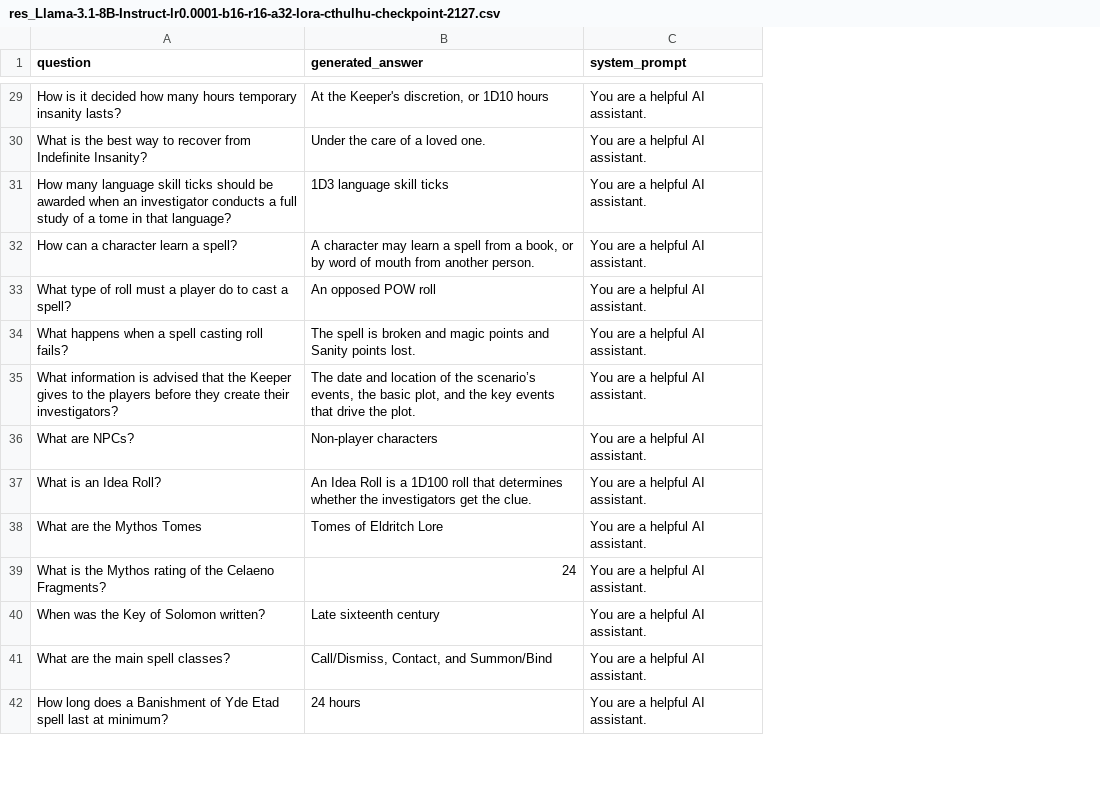
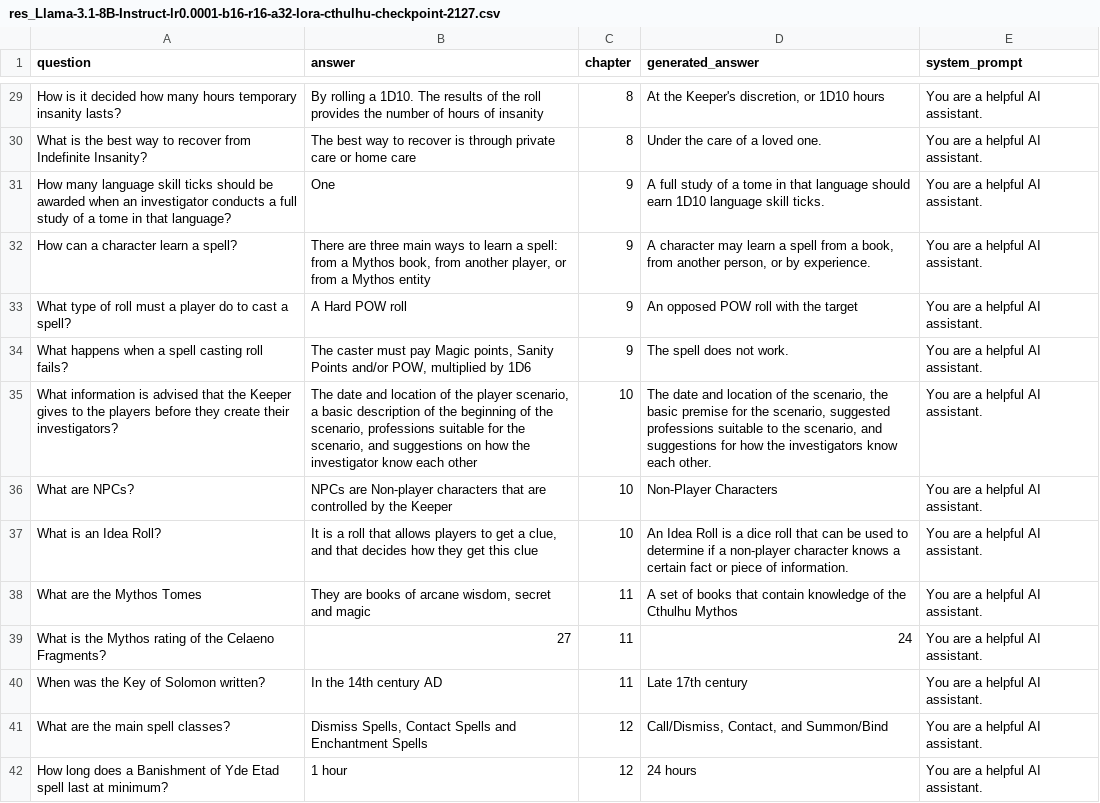
Before and after one commit to ellolo/llm-domain-adaptation-rag-lora, a CSV file: evaluation/evaluation-results/res_Llama-3.1-8B-Instruct-lr0.0001-b16-r16-a32-lora-cthulhu-checkpoint-2127.csv, drawn as a sheet; only a part is shown, gaps mark what is left out; addresses are those after the commit; the diff covers the shown part only; the diff names each change by its address in the sheet, - before the commit and + after, or states it on an @@ line.

Commit message:
added generated answers

```diff
--- a/evaluation/evaluation-results/res_Llama-3.1-8B-Instruct-lr0.0001-b16-r16-a32-lora-cthulhu-checkpoint-2127.csv
+++ b/evaluation/evaluation-results/res_Llama-3.1-8B-Instruct-lr0.0001-b16-r16-a32-lora-cthulhu-checkpoint-2127.csv
+column B (answer), rows 29-42: By rolling a 1D10. The results of the roll provides the number of hours of insanity | The best way to recover is through private care or home care | One | There are three main ways to learn a spell: from a Mythos book, from another player, or from a Mythos entity | A Hard POW roll | The caster must pay Magic points, Sanity Points and/or POW, multiplied by 1D6 | The date and location of the player scenario, a basic description of the beginning of the scenario, professions suitable for the scenario, and suggestions on how the investigator know each other | NPCs are Non-player characters that are controlled by the Keeper | It is a roll that allows players to get a clue, and that decides how they get this clue | They are books of arcane wisdom, secret and magic | 27 | In the 14th century AD | Dismiss Spells, Contact Spells and Enchantment Spells | 1 hour
+column C (chapter), rows 29-42: 8 | 8 | 9 | 9 | 9 | 9 | 10 | 10 | 10 | 11 | 11 | 11 | 12 | 12
-D31 (generated_answer): 1D3 language skill ticks
+D31 (generated_answer): A full study of a tome in that language should earn 1D10 language skill ticks.
-D32 (generated_answer): …a book, or by word of mouth from another person.
+D32 (generated_answer): …a book, from another person, or by experience.
-D33 (generated_answer): An opposed POW roll
+D33 (generated_answer): An opposed POW roll with the target
-D34 (generated_answer): The spell is broken and magic points and Sanity points lost.
+D34 (generated_answer): The spell does not work.
-D35 (generated_answer): …of the scenario’s events, the basic plot, and the key events that drive the plot.
+D35 (generated_answer): …of the scenario, the basic premise for the scenario, suggested professions suitable to the scenario, and suggestions for how the investigators know each other.
-D36 (generated_answer): Non-player characters
+D36 (generated_answer): Non-Player Characters
-D37 (generated_answer): …is a 1D100 roll that determines whether the investigators get the clue.
+D37 (generated_answer): …is a dice roll that can be used to determine if a non-player character knows a certain fact or piece of information.
-D38 (generated_answer): Tomes of Eldritch Lore
+D38 (generated_answer): A set of books that contain knowledge of the Cthulhu Mythos
-D40 (generated_answer): Late sixteenth century
+D40 (generated_answer): Late 17th century
```
Also changed, not shown: 28 edited cells elsewhere in this file.
